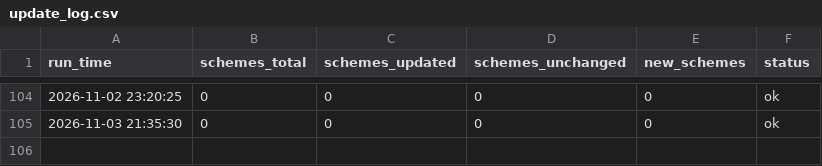
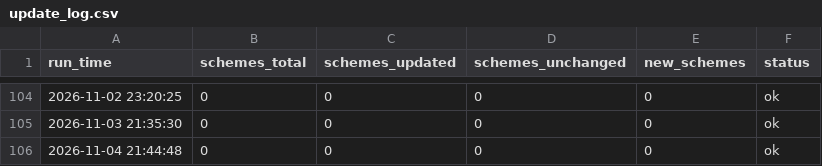
Before and after one commit to Itssanthoshhere/mf_nav_complete, a CSV file: data/update_log.csv, drawn as a sheet; only a part is shown, gaps mark what is left out; the diff names each change by its address in the sheet, - before the commit and + after, or states it on an @@ line.

```diff
--- a/data/update_log.csv
+++ b/data/update_log.csv
+row 106: 2026-11-04 21:44:48 | 0 | 0 | 0 | 0 | ok
```
